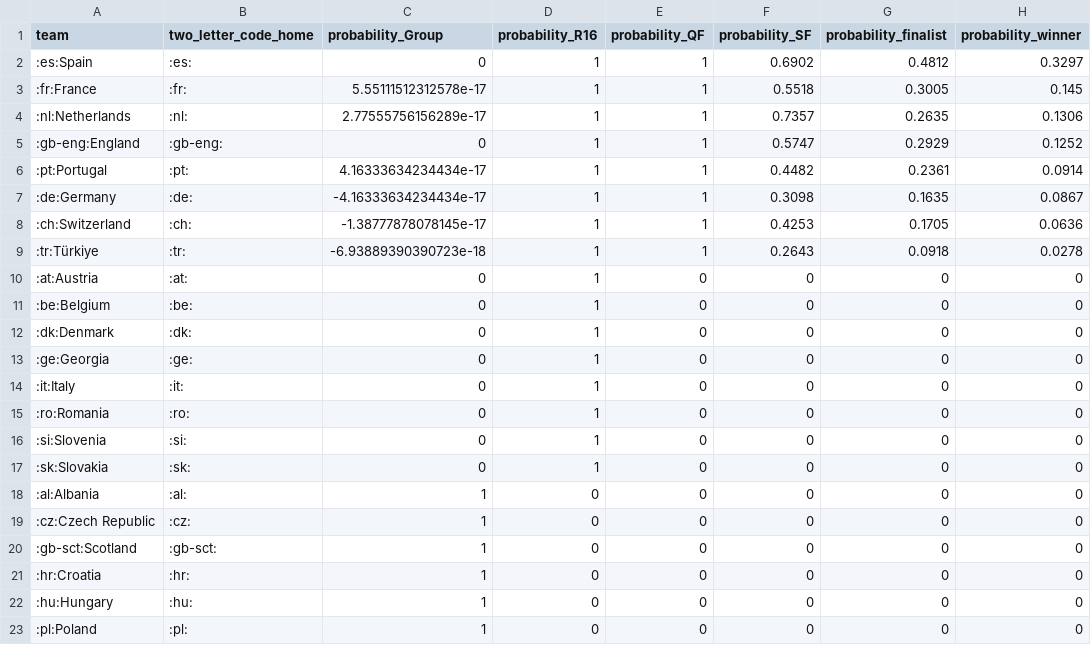
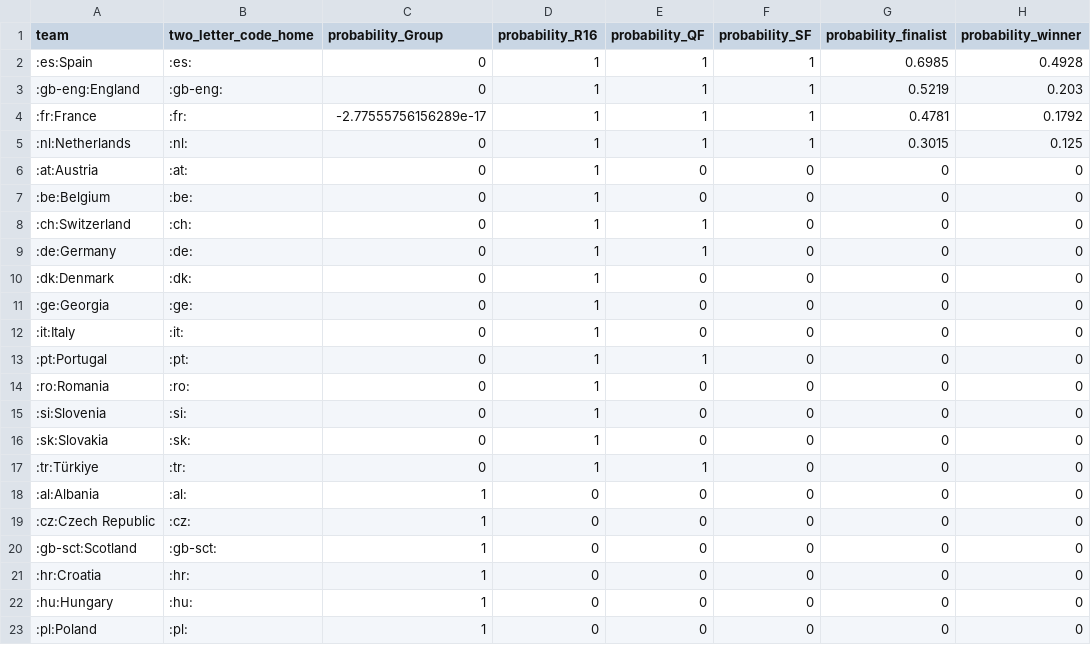
Before and after one commit to swissfootdata/national_teams, a CSV file: Output/prediction_euro2024.csv, drawn as a sheet; only a part is shown.

```diff
--- a/Output/prediction_euro2024.csv
+++ b/Output/prediction_euro2024.csv
@@ -1,12 +1,10 @@
 "team","two_letter_code_home","probability_Group","probability_R16","probability_QF","probability_SF","probability_finalist","probability_winner"
-":es:Spain",":es:",0,1,1,0.6902,0.4812,0.3297
-":fr:France",":fr:",5.55111512312578e-17,1,1,0.5518,0.3005,0.145
-":nl:Netherlands",":nl:",2.77555756156289e-17,1,1,0.7357,0.2635,0.1306
-":gb-eng:England",":gb-eng:",0,1,1,0.5747,0.2929,0.1252
-":pt:Portugal",":pt:",4.16333634234434e-17,1,1,0.4482,0.2361,0.0914
-":de:Germany",":de:",-4.16333634234434e-17,1,1,0.3098,0.1635,0.0867
-":ch:Switzerland",":ch:",-1.38777878078145e-17,1,1,0.4253,0.1705,0.0636
-":tr:Türkiye",":tr:",-6.93889390390723e-18,1,1,0.2643,0.0918,0.0278
+":es:Spain",":es:",0,1,1,1,0.6985,0.4928
+":gb-eng:England",":gb-eng:",0,1,1,1,0.5219,0.203
+":fr:France",":fr:",-2.77555756156289e-17,1,1,1,0.4781,0.1792
+":nl:Netherlands",":nl:",0,1,1,1,0.3015,0.125
 ":at:Austria",":at:",0,1,0,0,0,0
 ":be:Belgium",":be:",0,1,0,0,0,0
+":ch:Switzerland",":ch:",0,1,1,0,0,0
+":de:Germany",":de:",0,1,1,0,0,0
 ":dk:Denmark",":dk:",0,1,0,0,0,0
@@ -14,2 +12,3 @@
 ":it:Italy",":it:",0,1,0,0,0,0
+":pt:Portugal",":pt:",0,1,1,0,0,0
 ":ro:Romania",":ro:",0,1,0,0,0,0
@@ -17,2 +16,3 @@
 ":sk:Slovakia",":sk:",0,1,0,0,0,0
+":tr:Türkiye",":tr:",0,1,1,0,0,0
 ":al:Albania",":al:",1,0,0,0,0,0
```
Also changed, not shown: Output/prediction_QF_euro2024.csv, Output/prediction_group_stages_euro2024.csv, 11 other files.
